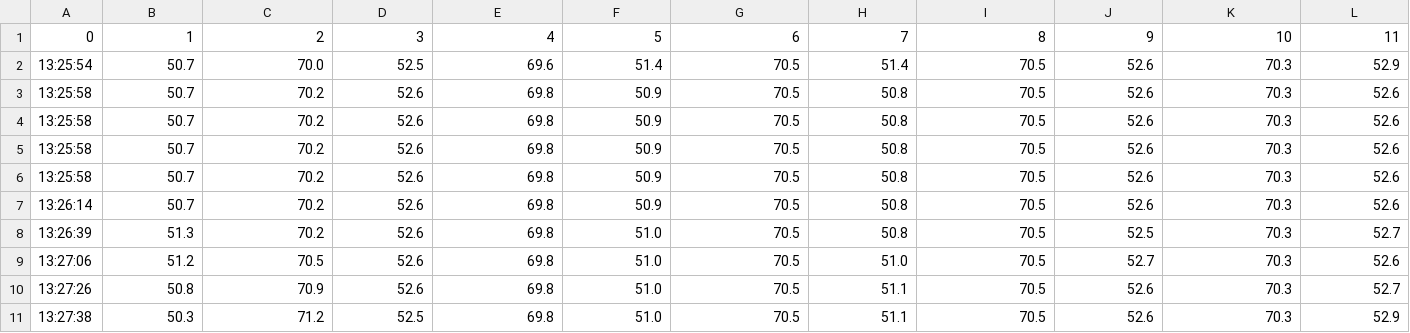
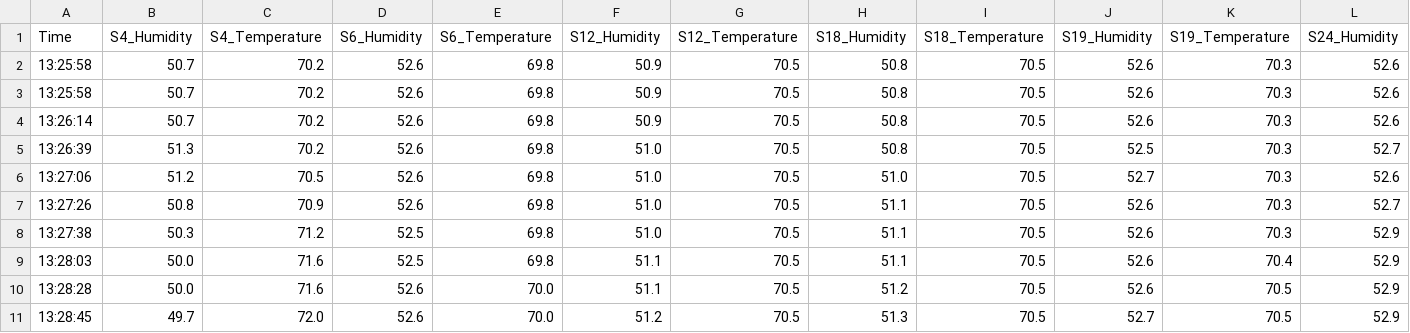
Before and after one commit to nia-00/UCF_REU_SmartHome_2021, a CSV file: Data/Simulation_Data/Interpolated_Combined_LowestTime/Charlotte/charlotte_sim_1_successful_complete_time.csv, drawn as a sheet; only a part is shown; the shorter side is filled out with more unchanged rows; removed rows and columns are numbered as before the commit, all else as after; rows hold the shown columns only; the diff names each change by its address in the sheet, - before the commit and + after, or states it on an @@ line.

Commit message:
Update charlotte_sim_1_successful_complete_time.csv

```diff
--- a/Data/Simulation_Data/Interpolated_Combined_LowestTime/Charlotte/charlotte_sim_1_successful_complete_time.csv
+++ b/Data/Simulation_Data/Interpolated_Combined_LowestTime/Charlotte/charlotte_sim_1_successful_complete_time.csv
-row 1: 0 | 1 | 2 | 3 | 4 | 5 | 6 | 7 | 8 | 9 | 10 | 11
-row 2: 13:25:54 | 50.7 | 70.0 | 52.5 | 69.6 | 51.4 | 70.5 | 51.4 | 70.5 | 52.6 | 70.3 | 52.9
-row 3: 13:25:58 | 50.7 | 70.2 | 52.6 | 69.8 | 50.9 | 70.5 | 50.8 | 70.5 | 52.6 | 70.3 | 52.6
-row 4: 13:25:58 | 50.7 | 70.2 | 52.6 | 69.8 | 50.9 | 70.5 | 50.8 | 70.5 | 52.6 | 70.3 | 52.6
+row 1: Time | S4_Humidity | S4_Temperature | S6_Humidity | S6_Temperature | S12_Humidity | S12_Temperature | S18_Humidity | S18_Temperature | S19_Humidity | S19_Temperature | S24_Humidity
```
